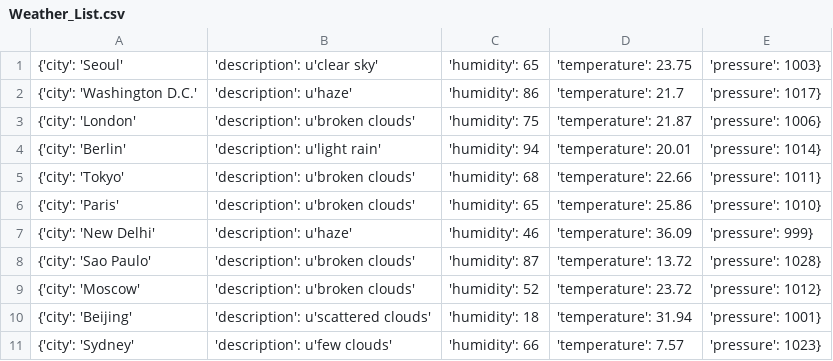
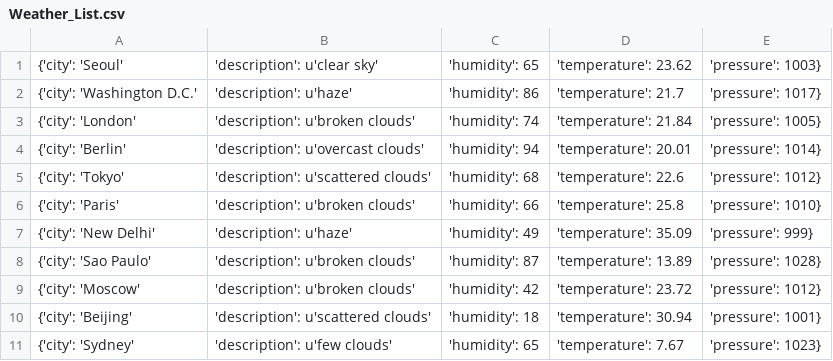
Before and after one commit to Alfie1996/Mega.github.io, a CSV file: Weather_List.csv, drawn as a sheet.

Commit message:
Auto commit at 2023-06-20 11:59:28.775605

```diff
--- a/Weather_List.csv
+++ b/Weather_List.csv
@@ -1,11 +1,11 @@
-{'city': 'Seoul', 'description': u'clear sky', 'humidity': 65, 'temperature': 23.75, 'pressure': 1003}
+{'city': 'Seoul', 'description': u'clear sky', 'humidity': 65, 'temperature': 23.62, 'pressure': 1003}
 {'city': 'Washington D.C.', 'description': u'haze', 'humidity': 86, 'temperature': 21.7, 'pressure': 1017}
-{'city': 'London', 'description': u'broken clouds', 'humidity': 75, 'temperature': 21.87, 'pressure': 1006}
-{'city': 'Berlin', 'description': u'light rain', 'humidity': 94, 'temperature': 20.01, 'pressure': 1014}
-{'city': 'Tokyo', 'description': u'broken clouds', 'humidity': 68, 'temperature': 22.66, 'pressure': 1011}
-{'city': 'Paris', 'description': u'broken clouds', 'humidity': 65, 'temperature': 25.86, 'pressure': 1010}
-{'city': 'New Delhi', 'description': u'haze', 'humidity': 46, 'temperature': 36.09, 'pressure': 999}
-{'city': 'Sao Paulo', 'description': u'broken clouds', 'humidity': 87, 'temperature': 13.72, 'pressure': 1028}
-{'city': 'Moscow', 'description': u'broken clouds', 'humidity': 52, 'temperature': 23.72, 'pressure': 1012}
-{'city': 'Beijing', 'description': u'scattered clouds', 'humidity': 18, 'temperature': 31.94, 'pressure': 1001}
-{'city': 'Sydney', 'description': u'few clouds', 'humidity': 66, 'temperature': 7.57, 'pressure': 1023}
+{'city': 'London', 'description': u'broken clouds', 'humidity': 74, 'temperature': 21.84, 'pressure': 1005}
+{'city': 'Berlin', 'description': u'overcast clouds', 'humidity': 94, 'temperature': 20.01, 'pressure': 1014}
+{'city': 'Tokyo', 'description': u'scattered clouds', 'humidity': 68, 'temperature': 22.6, 'pressure': 1012}
+{'city': 'Paris', 'description': u'broken clouds', 'humidity': 66, 'temperature': 25.8, 'pressure': 1010}
+{'city': 'New Delhi', 'description': u'haze', 'humidity': 49, 'temperature': 35.09, 'pressure': 999}
+{'city': 'Sao Paulo', 'description': u'broken clouds', 'humidity': 87, 'temperature': 13.89, 'pressure': 1028}
+{'city': 'Moscow', 'description': u'broken clouds', 'humidity': 42, 'temperature': 23.72, 'pressure': 1012}
+{'city': 'Beijing', 'description': u'scattered clouds', 'humidity': 18, 'temperature': 30.94, 'pressure': 1001}
+{'city': 'Sydney', 'description': u'few clouds', 'humidity': 65, 'temperature': 7.67, 'pressure': 1023}
```
